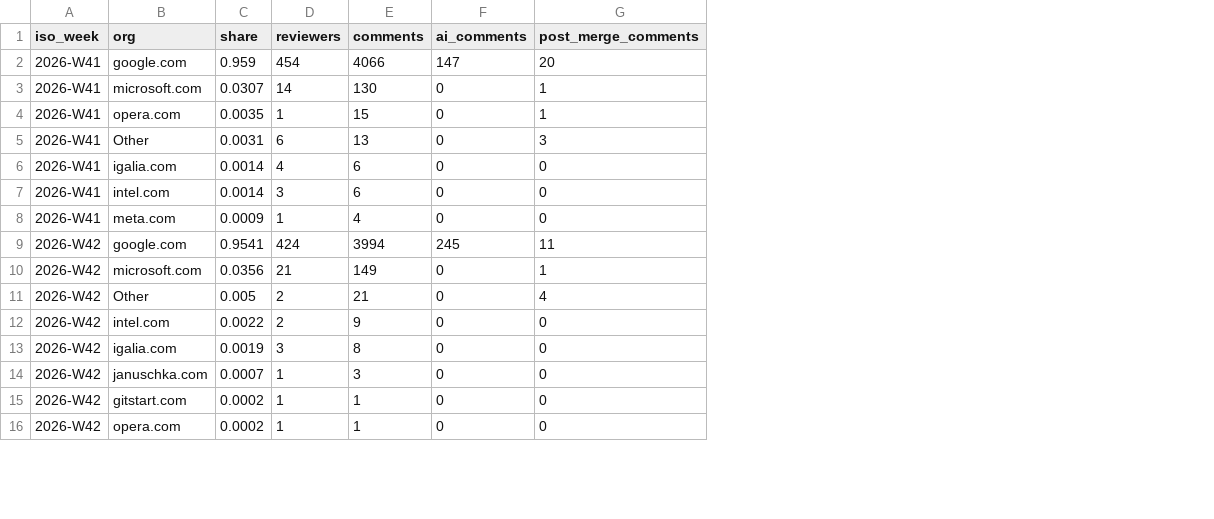
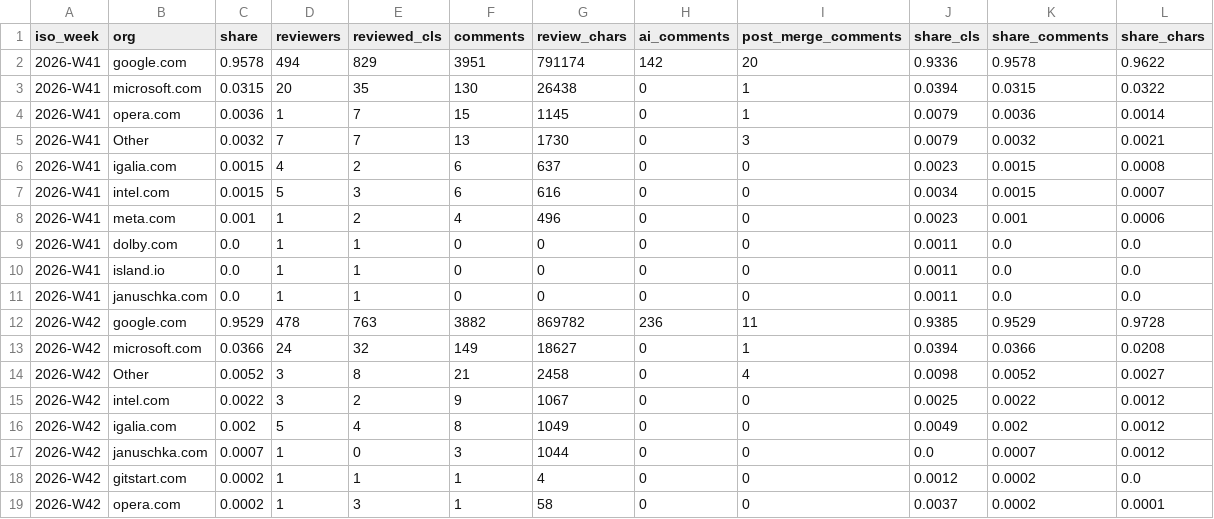
Before and after one commit to RByers/cosh, a CSV file: summaries/org_weekly.csv, drawn as a sheet; only a part is shown; addresses are those after the commit; the diff covers the shown part only; the diff names each change by its address in the sheet, - before the commit and + after, or states it on an @@ line.

```diff
--- a/summaries/org_weekly.csv
+++ b/summaries/org_weekly.csv
+column E (reviewed_cls), rows 2-8: 829 | 35 | 7 | 7 | 2 | 3 | 2; rows 12-19: 763 | 32 | 8 | 2 | 4 | 0 | 1 | 3
+column G (review_chars), rows 2-8: 791174 | 26438 | 1145 | 1730 | 637 | 616 | 496; rows 12-19: 869782 | 18627 | 2458 | 1067 | 1049 | 1044 | 4 | 58
+column J (share_cls), rows 2-8: 0.9336 | 0.0394 | 0.0079 | 0.0079 | 0.0023 | 0.0034 | 0.0023; rows 12-19: 0.9385 | 0.0394 | 0.0098 | 0.0025 | 0.0049 | 0.0 | 0.0012 | 0.0037
+column K (share_comments), rows 2-8: 0.9578 | 0.0315 | 0.0036 | 0.0032 | 0.0015 | 0.0015 | 0.001; rows 12-19: 0.9529 | 0.0366 | 0.0052 | 0.0022 | 0.002 | 0.0007 | 0.0002 | 0.0002
+column L (share_chars), rows 2-8: 0.9622 | 0.0322 | 0.0014 | 0.0021 | 0.0008 | 0.0007 | 0.0006; rows 12-19: 0.9728 | 0.0208 | 0.0027 | 0.0012 | 0.0012 | 0.0012 | 0.0 | 0.0001
-C2 (share): 0.959
+C2 (share): 0.9578
-D2 (reviewers): 454
+D2 (reviewers): 494
-F2 (comments): 4066
+F2 (comments): 3951
-H2 (ai_comments): 147
+H2 (ai_comments): 142
-C3 (share): 0.0307
+C3 (share): 0.0315
-D3 (reviewers): 14
+D3 (reviewers): 20
-C4 (share): 0.0035
+C4 (share): 0.0036
-C5 (share): 0.0031
+C5 (share): 0.0032
-D5 (reviewers): 6
+D5 (reviewers): 7
-C6:C7 (share): 0.0014
+C6:C7 (share): 0.0015
-D7 (reviewers): 3
+D7 (reviewers): 5
-C8 (share): 0.0009
+C8 (share): 0.001
+row 9: 2026-W41 | dolby.com | 0.0 | 1 | 1 | 0 | 0 | 0 | 0 | 0.0011 | 0.0 | 0.0
+row 10: 2026-W41 | island.io | 0.0 | 1 | 1 | 0 | 0 | 0 | 0 | 0.0011 | 0.0 | 0.0
+row 11: 2026-W41 | januschka.com | 0.0 | 1 | 1 | 0 | 0 | 0 | 0 | 0.0011 | 0.0 | 0.0
-C12 (share): 0.9541
+C12 (share): 0.9529
-D12 (reviewers): 424
+D12 (reviewers): 478
-F12 (comments): 3994
+F12 (comments): 3882
-H12 (ai_comments): 245
+H12 (ai_comments): 236
-C13 (share): 0.0356
+C13 (share): 0.0366
-D13 (reviewers): 21
+D13 (reviewers): 24
-C14 (share): 0.005
+C14 (share): 0.0052
-D14:D15 (reviewers): 2
+D14:D15 (reviewers): 3
-C16 (share): 0.0019
+C16 (share): 0.002
-D16 (reviewers): 3
+D16 (reviewers): 5
```
Also changed, not shown: 1 added row and 24 edited cells elsewhere in this file, 3 other files.
